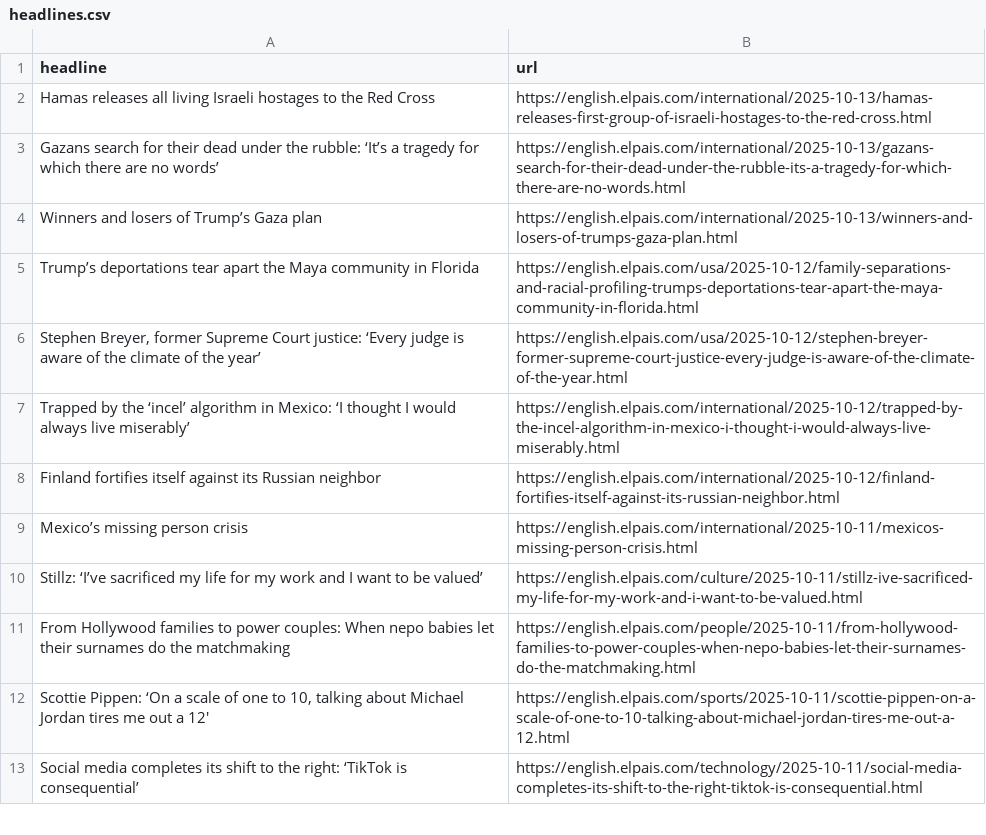
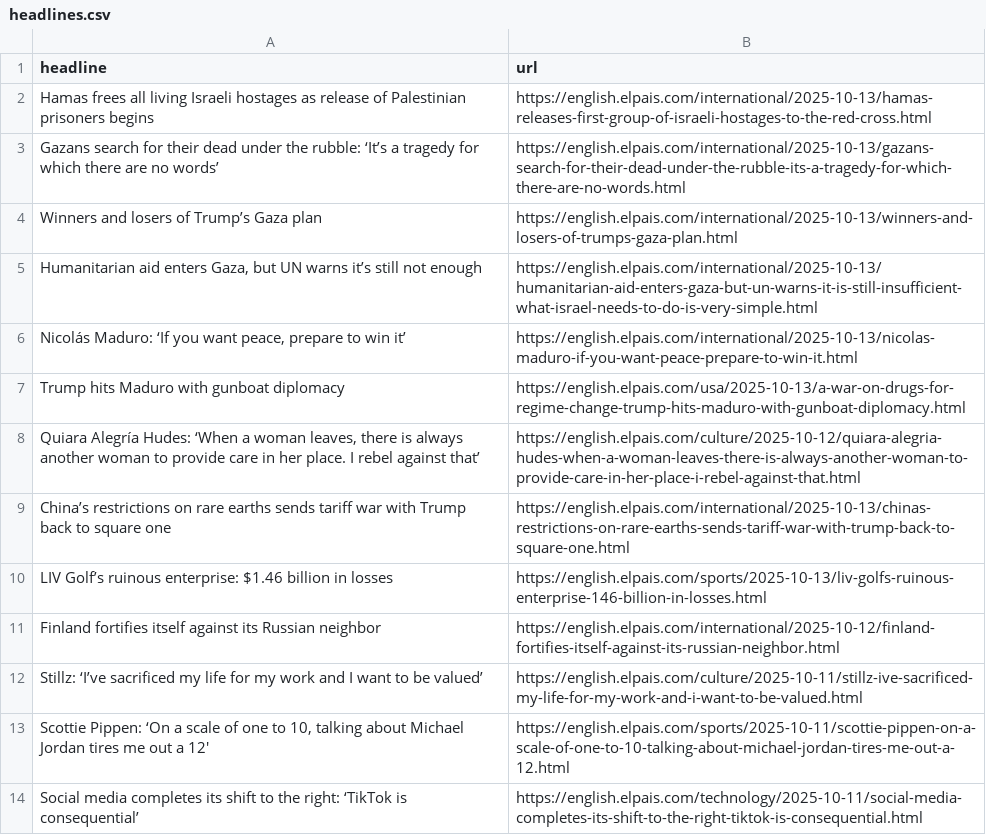
Before and after one commit to Filipe-Teles/el-pais-autoscraper, a CSV file: headlines.csv, drawn as a sheet; only a part is shown.

```diff
--- a/headlines.csv
+++ b/headlines.csv
@@ -1,12 +1,13 @@
 headline,url
-Hamas releases all living Israeli hostages to the Red Cross ,https://english.elpais.com/international/2025-10-13/hamas-releases-first-group-of-israeli-hostages-to-the-red-cross.html
+Hamas frees all living Israeli hostages as release of Palestinian prisoners begins ,https://english.elpais.com/international/2025-10-13/hamas-releases-first-group-of-israeli-hostages-to-the-red-cross.html
 Gazans search for their dead under the rubble: ‘It’s a tragedy for which there are no words’,https://english.elpais.com/international/2025-10-13/gazans-search-for-their-dead-under-the-rubble-its-a-tragedy-for-which-there-are-no-words.html
 Winners and losers of Trump’s Gaza plan,https://english.elpais.com/international/2025-10-13/winners-and-losers-of-trumps-gaza-plan.html
-Trump’s deportations tear apart the Maya community in Florida,https://english.elpais.com/usa/2025-10-12/family-separations-and-racial-profiling-trumps-deportations-tear-apart-the-maya-community-in-florida.html
-"Stephen Breyer, former Supreme Court justice: ‘Every judge is aware of the climate of the year’ ",https://english.elpais.com/usa/2025-10-12/stephen-breyer-former-supreme-court-justice-every-judge-is-aware-of-the-climate-of-the-year.html
-Trapped by the ‘incel’ algorithm in Mexico: ‘I thought I would always live miserably’,https://english.elpais.com/international/2025-10-12/trapped-by-the-incel-algorithm-in-mexico-i-thought-i-would-always-live-miserably.html
+"Humanitarian aid enters Gaza, but UN warns it’s still not enough",https://english.elpais.com/international/2025-10-13/humanitarian-aid-enters-gaza-but-un-warns-it-is-still-insufficient-what-israel-needs-to-do-is-very-simple.html
+"Nicolás Maduro: ‘If you want peace, prepare to win it’",https://english.elpais.com/international/2025-10-13/nicolas-maduro-if-you-want-peace-prepare-to-win-it.html
+Trump hits Maduro with gunboat diplomacy,https://english.elpais.com/usa/2025-10-13/a-war-on-drugs-for-regime-change-trump-hits-maduro-with-gunboat-diplomacy.html
+"Quiara Alegría Hudes: ‘When a woman leaves, there is always another woman to provide care in her place. I rebel against that’ ",https://english.elpais.com/culture/2025-10-12/quiara-alegria-hudes-when-a-woman-leaves-there-is-always-another-woman-to-provide-care-in-her-place-i-rebel-against-that.html
+China’s restrictions on rare earths sends tariff war with Trump back to square one,https://english.elpais.com/international/2025-10-13/chinas-restrictions-on-rare-earths-sends-tariff-war-with-trump-back-to-square-one.html
+LIV Golf’s ruinous enterprise: $1.46 billion in losses,https://english.elpais.com/sports/2025-10-13/liv-golfs-ruinous-enterprise-146-billion-in-losses.html
 Finland fortifies itself against its Russian neighbor ,https://english.elpais.com/international/2025-10-12/finland-fortifies-itself-against-its-russian-neighbor.html
-Mexico’s missing person crisis,https://english.elpais.com/international/2025-10-11/mexicos-missing-person-crisis.html
 Stillz: ‘I’ve sacrificed my life for my work and I want to be valued’ ,https://english.elpais.com/culture/2025-10-11/stillz-ive-sacrificed-my-life-for-my-work-and-i-want-to-be-valued.html
-From Hollywood families to power couples: When nepo babies let their surnames do the matchmaking,https://english.elpais.com/people/2025-10-11/from-hollywood-families-to-power-couples-when-nepo-babies-let-their-surnames-do-the-matchmaking.html
 "Scottie Pippen: ‘On a scale of one to 10, talking about Michael Jordan tires me out a 12′ ",https://english.elpais.com/sports/2025-10-11/scottie-pippen-on-a-scale-of-one-to-10-talking-about-michael-jordan-tires-me-out-a-12.html
```
